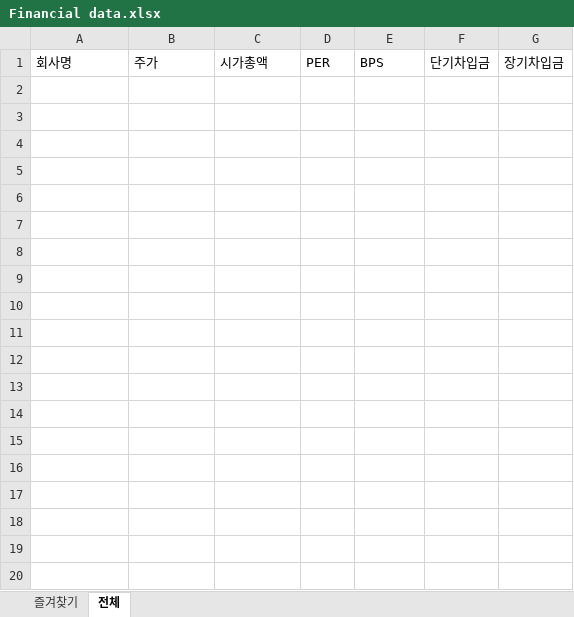
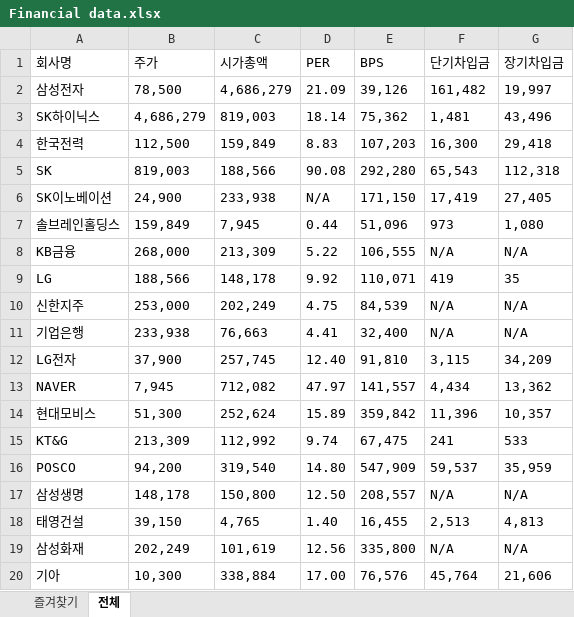
Before and after one commit to DonghyeonKang/Finacial-Data-Collector, an Excel workbook: Financial data.xlsx, sheet 전체, drawn as a sheet; only a part is shown; values as stored, in another font and other column widths than the file's, no borders; the diff covers the shown part only; the diff names each change by its address in the sheet, - before the commit and + after, or states it on an @@ line.

```diff
--- a/Financial data.xlsx (sheet 전체)
+++ b/Financial data.xlsx (sheet 전체)
+row 2: 삼성전자 | 78,500 | 4,686,279 | 21.09 | 39,126 | 161,482 | 19,997
+row 3: SK하이닉스 | 4,686,279 | 819,003 | 18.14 | 75,362 | 1,481 | 43,496
+row 4: 한국전력 | 112,500 | 159,849 | 8.83 | 107,203 | 16,300 | 29,418
+row 5: SK | 819,003 | 188,566 | 90.08 | 292,280 | 65,543 | 112,318
+row 6: SK이노베이션 | 24,900 | 233,938 | N/A | 171,150 | 17,419 | 27,405
+row 7: 솔브레인홀딩스 | 159,849 | 7,945 | 0.44 | 51,096 | 973 | 1,080
+row 8: KB금융 | 268,000 | 213,309 | 5.22 | 106,555 | N/A | N/A
+row 9: LG | 188,566 | 148,178 | 9.92 | 110,071 | 419 | 35
+row 10: 신한지주 | 253,000 | 202,249 | 4.75 | 84,539 | N/A | N/A
+row 11: 기업은행 | 233,938 | 76,663 | 4.41 | 32,400 | N/A | N/A
+row 12: LG전자 | 37,900 | 257,745 | 12.40 | 91,810 | 3,115 | 34,209
+row 13: NAVER | 7,945 | 712,082 | 47.97 | 141,557 | 4,434 | 13,362
+row 14: 현대모비스 | 51,300 | 252,624 | 15.89 | 359,842 | 11,396 | 10,357
+row 15: KT&G | 213,309 | 112,992 | 9.74 | 67,475 | 241 | 533
+row 16: POSCO | 94,200 | 319,540 | 14.80 | 547,909 | 59,537 | 35,959
+row 17: 삼성생명 | 148,178 | 150,800 | 12.50 | 208,557 | N/A | N/A
+row 18: 태영건설 | 39,150 | 4,765 | 1.40 | 16,455 | 2,513 | 4,813
+row 19: 삼성화재 | 202,249 | 101,619 | 12.56 | 335,800 | N/A | N/A
+row 20: 기아 | 10,300 | 338,884 | 17.00 | 76,576 | 45,764 | 21,606
```
Also changed, not shown: 80 added rows elsewhere in this sheet, 4 other files.
